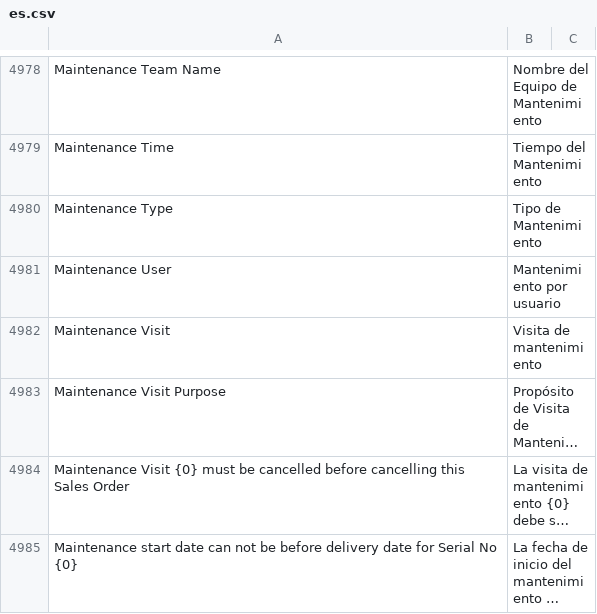
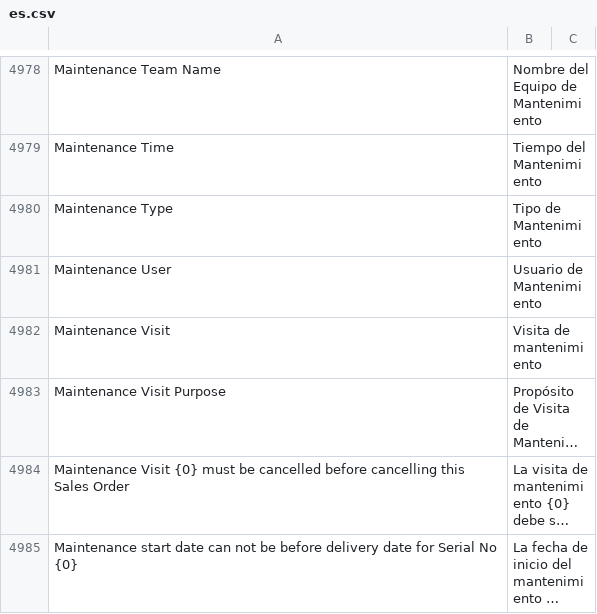
Before and after one commit to fproldan/erpnext, a CSV file: erpnext/translations/es.csv, drawn as a sheet; only a part is shown, gaps mark what is left out; long unchanged cells end in ….

```diff
--- a/erpnext/translations/es.csv
+++ b/erpnext/translations/es.csv
@@ -5076,3 +5076,3 @@ Maintenance Time,Tiempo del Mantenimiento,
 Maintenance Type,Tipo de Mantenimiento,
-Maintenance User,Mantenimiento por usuario,
+Maintenance User,Usuario de Mantenimiento,
 Maintenance Visit,Visita de mantenimiento,
```
Also changed, not shown: 4 other files.
